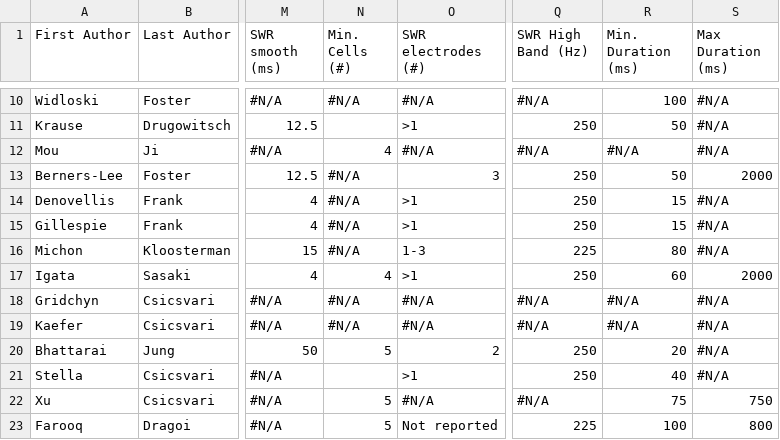
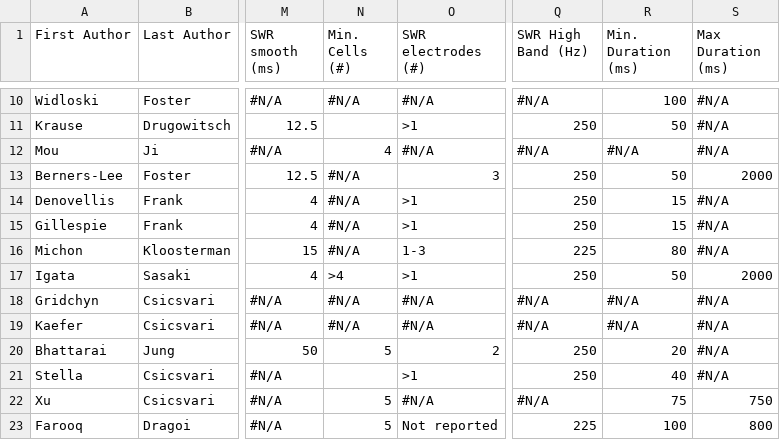
Before and after one commit to edeno/continuum-swr-replay, a CSV file: docs/design/replay_detection_comparison/literature_detection_parameters.csv, drawn as a sheet; only a part is shown, gaps mark what is left out; the diff names each change by its address in the sheet, - before the commit and + after, or states it on an @@ line.

```diff
--- a/docs/design/replay_detection_comparison/literature_detection_parameters.csv
+++ b/docs/design/replay_detection_comparison/literature_detection_parameters.csv
-N17 (Min. Cells (#)): 4
+N17 (Min. Cells (#)): >4
-R17 (Min. Duration (ms)): 60
+R17 (Min. Duration (ms)): 50
```
Also changed, not shown: 1 other file.
